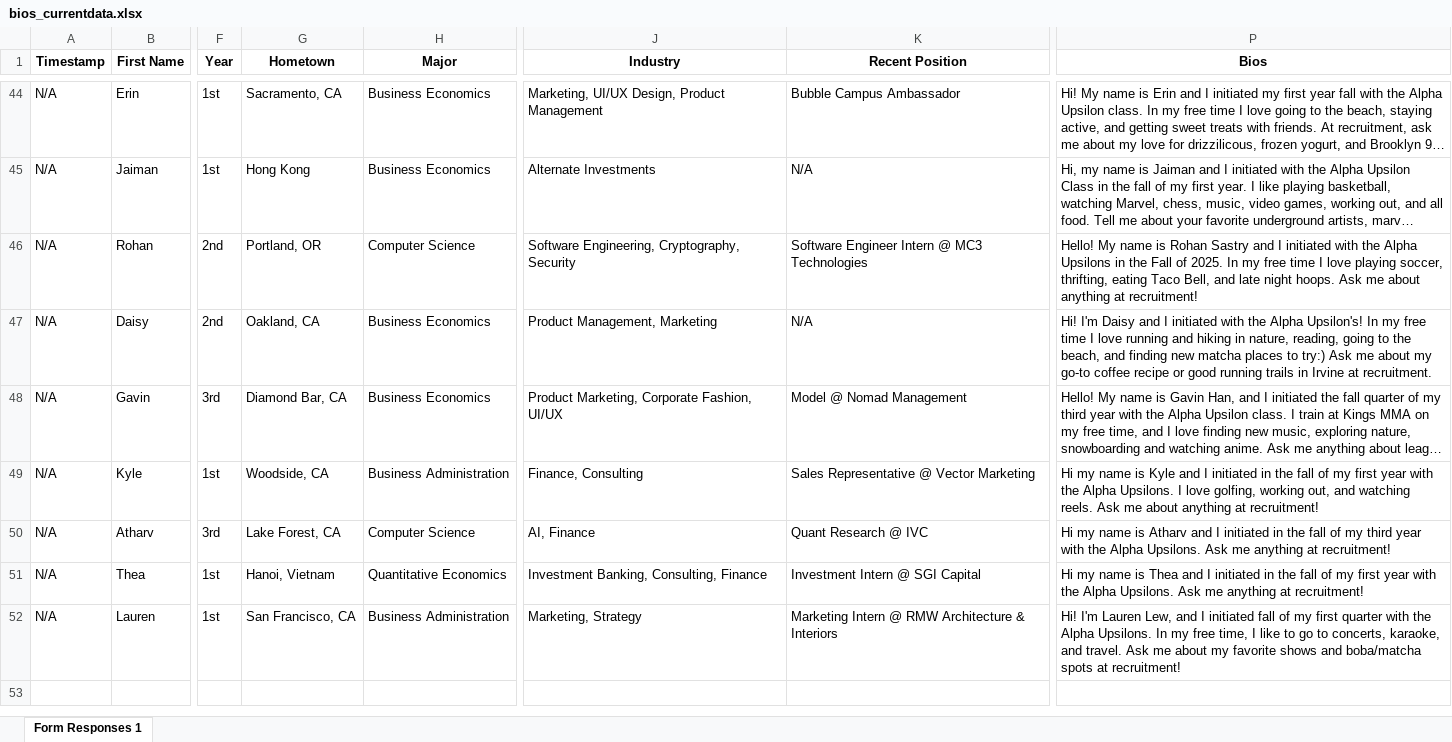
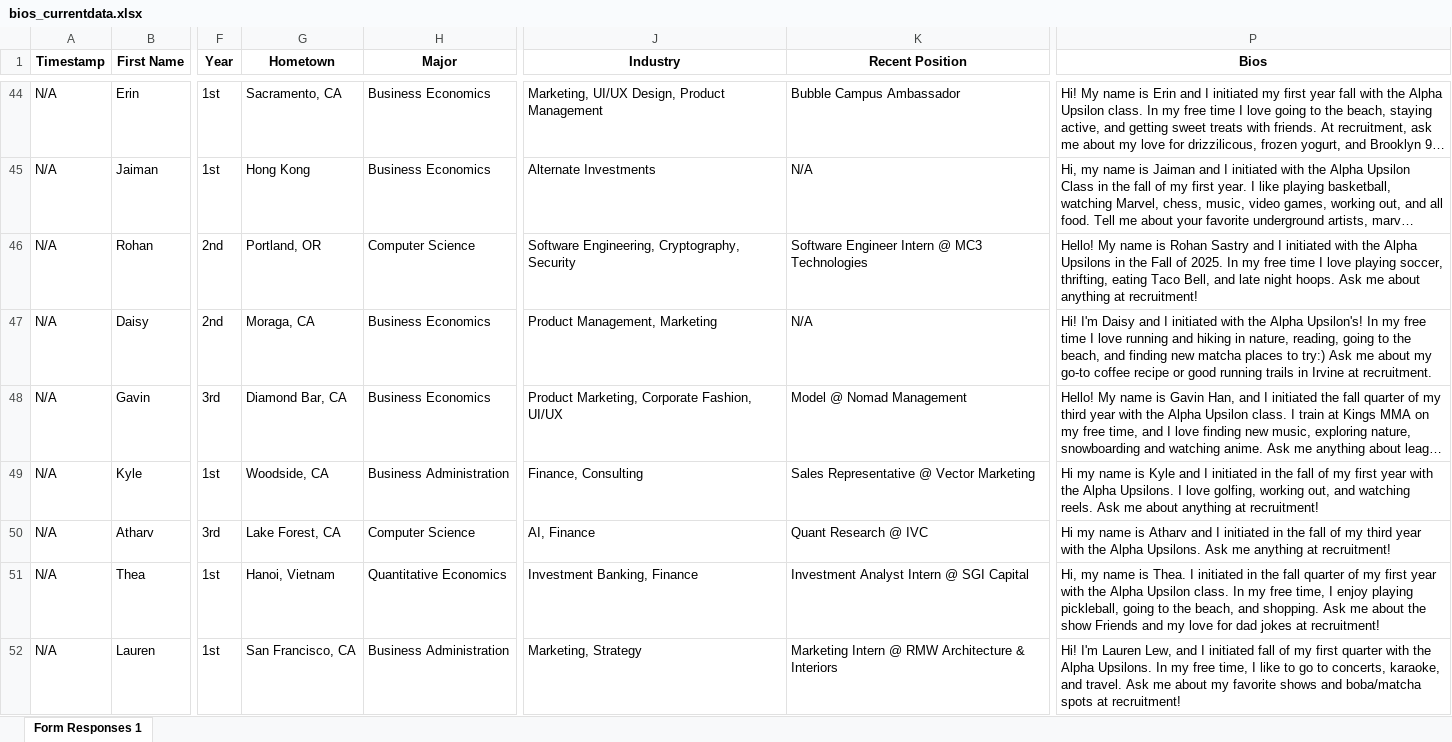
Before and after one commit to dspuci/dspuci-website-gatsby, an Excel workbook: src/data/current_data/bios_currentdata.xlsx, sheet Form Responses 1, drawn as a sheet; only a part is shown, gaps mark what is left out; long unchanged cells end in …; values as stored, in another font and other column widths than the file's, no borders; the diff names each change by its address in the sheet, - before the commit and + after, or states it on an @@ line.

```diff
--- a/src/data/current_data/bios_currentdata.xlsx (sheet Form Responses 1)
+++ b/src/data/current_data/bios_currentdata.xlsx (sheet Form Responses 1)
-G47 (Hometown): Oakland, CA
+G47 (Hometown): Moraga, CA
-J51 (Industry): Investment Banking, Consulting, Finance
+J51 (Industry): Investment Banking, Finance
-K51 (Recent Position): Investment Intern @ SGI Capital
+K51 (Recent Position): Investment Analyst Intern @ SGI Capital
-P51 (Bios): Hi my name is Thea and I initiated in the fall of my first year with the Alpha Upsilons. Ask me anything at recruitment!
+P51 (Bios): Hi, my name is Thea. I initiated in the fall quarter of my first year with the Alpha Upsilon class. In my free time, I enjoy playing pickleball, going to the beach, and shopping. Ask me about the show Friends and my love for dad jokes at recruitment!
```
Also changed, not shown: 2 other files.
